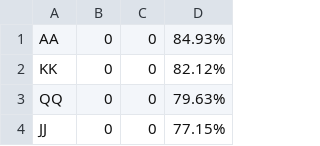
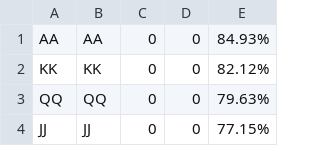
Before and after one commit to gaborwho/poker-player-ecser, a CSV file: preflop.csv, drawn as a sheet; only a part is shown; the diff covers the shown part only; the diff names each change by its address in the sheet, - before the commit and + after, or states it on an @@ line.

Commit message:
update preflop with ordered hands

```diff
--- a/preflop.csv
+++ b/preflop.csv
+column B, rows 1-4: AA | KK | QQ | JJ
```
Also changed, not shown: 11 edited cells elsewhere in this file.
